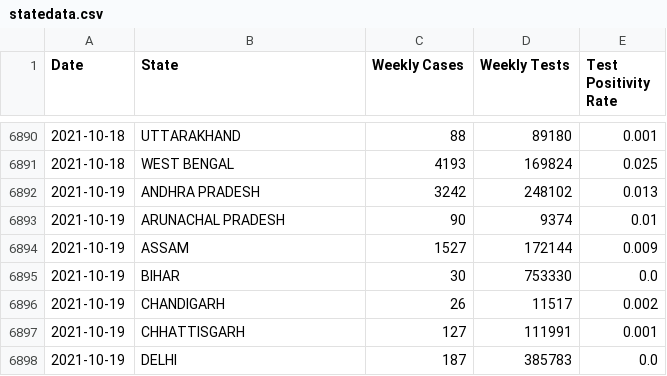
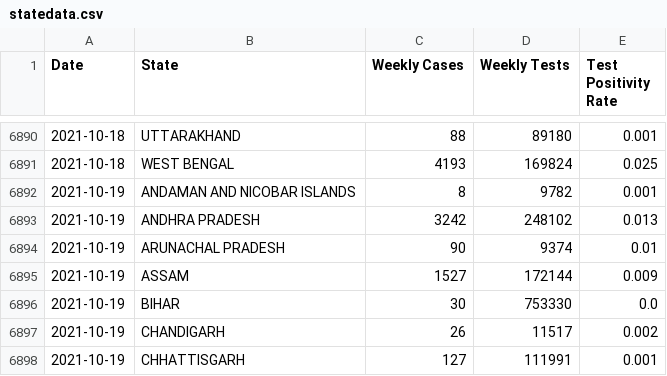
Before and after one commit to priva13/Covid-19_Bharat_records, a CSV file: statedata.csv, drawn as a sheet; only a part is shown, gaps mark what is left out; the shorter side is filled out with more unchanged rows.

```diff
--- a/statedata.csv
+++ b/statedata.csv
@@ -6891,2 +6891,3 @@ Date,State,Weekly Cases,Weekly Tests,Test Positivity Rate
 2021-10-18,WEST BENGAL,4193,169824,0.025
+2021-10-19,ANDAMAN AND NICOBAR ISLANDS,8,9782,0.001
 2021-10-19,ANDHRA PRADESH,3242,248102,0.013
```
